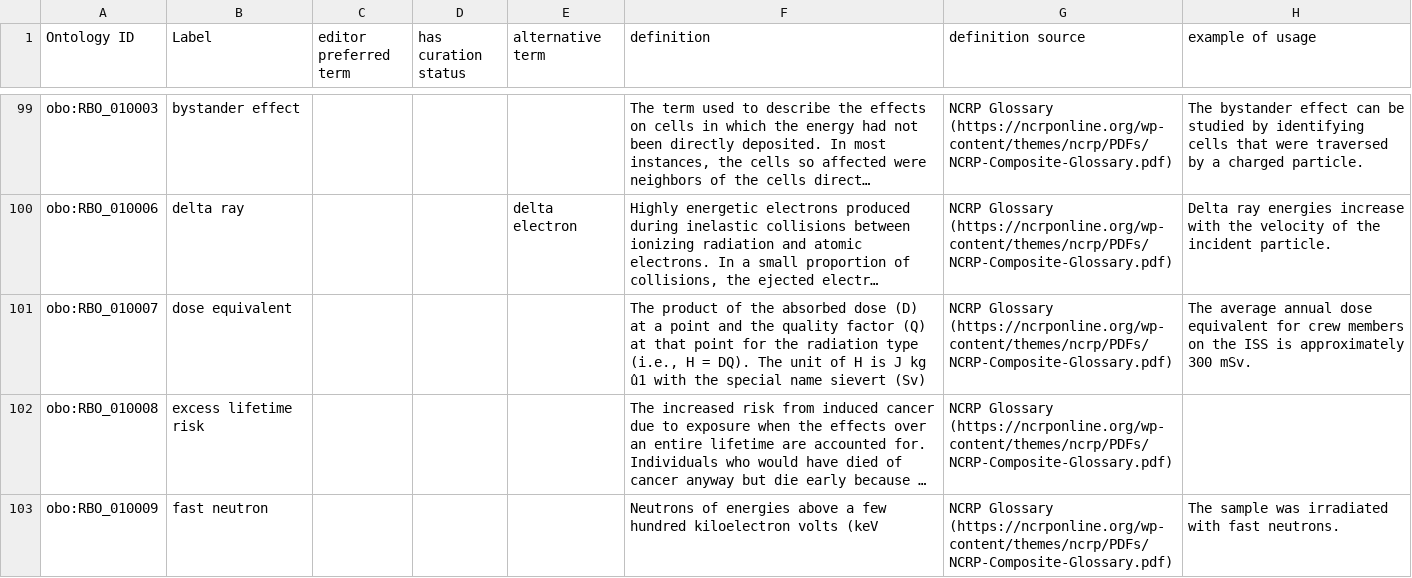
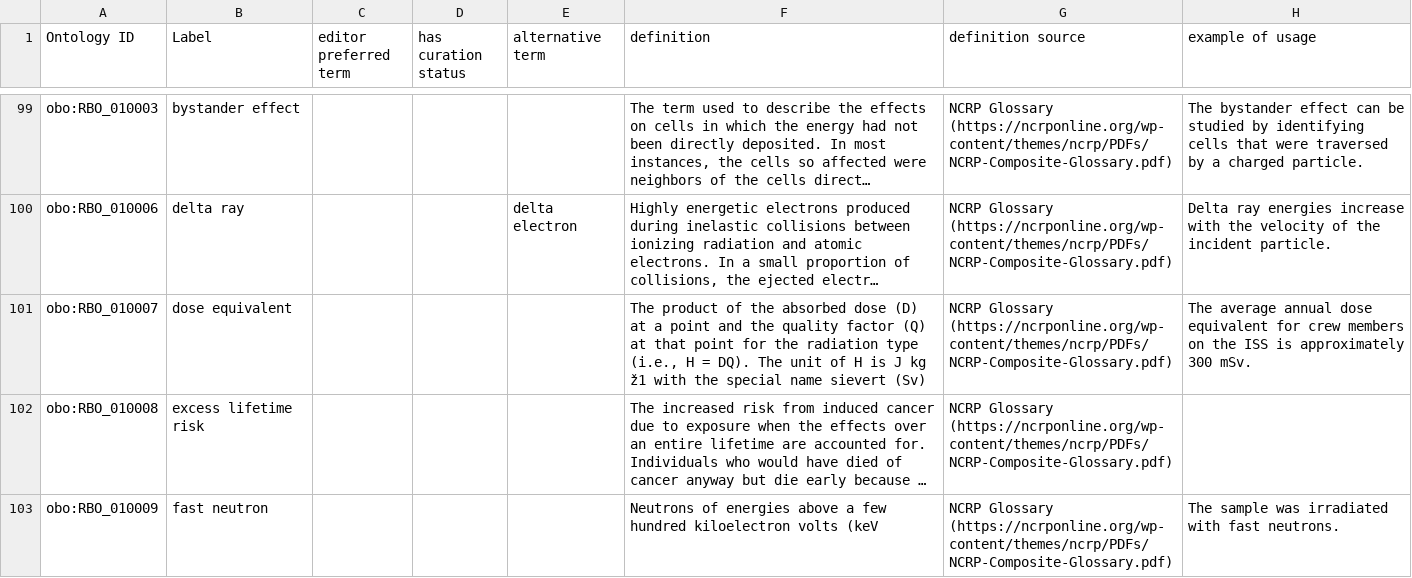
Before and after one commit to Radiobiology-Informatics-Consortium/RBO, a TSV file: src/templates/RBO_classes.tsv, drawn as a sheet; only a part is shown, gaps mark what is left out; long unchanged cells end in …; the diff covers the shown part only; the diff names each change by its address in the sheet, - before the commit and + after, or states it on an @@ line.

Commit message:
Update RBO_classes.tsv
test edit

```diff
--- a/src/templates/RBO_classes.tsv
+++ b/src/templates/RBO_classes.tsv
-F101 (definition): …J kg û1 with the…
+F101 (definition): …J kg ž1 with the…
```
Also changed, not shown: 5 edited cells elsewhere in this file.
